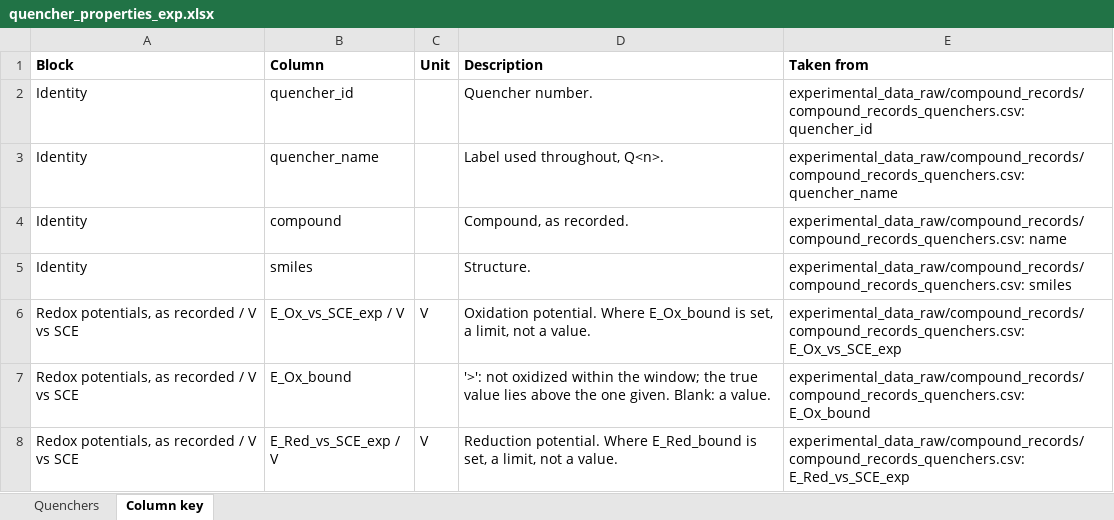
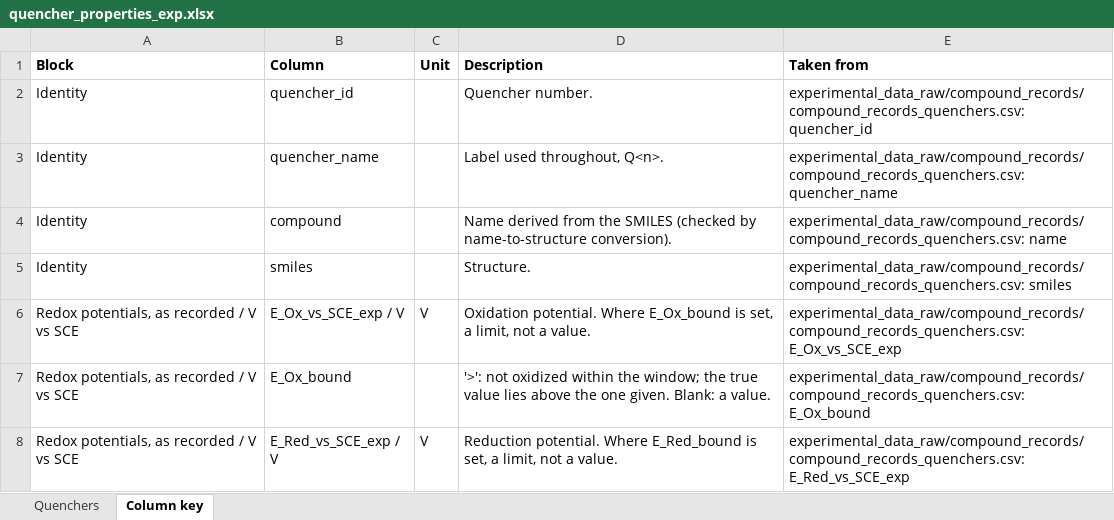
Before and after one commit to niklashoelter/MarcusEnTdecker, an Excel workbook: data/experimental_data_processed/quencher_properties_exp.xlsx, sheet Column key, drawn as a sheet; only a part is shown; values as stored, in another font and other column widths than the file's, no borders; the diff names each change by its address in the sheet, - before the commit and + after, or states it on an @@ line.

Commit message:
Name the quenchers from their SMILES
The quencher names came from the lab record: shorthand such as
"OiPr bifunc" and "Br-Benzothiophen", German spellings, and in one case a
different compound ("maleimide" for N-methylmaleimide). They are now
derived from the SMILES, in QUENCHER_NAME in compound_records.py, and each
was checked by converting it back to a structure with OPSIN: all 48
match their SMILES, stereo included. The lab label is kept as lab_label
in the raw intermediate.

The Stern-Volmer pipetting maps label seven quenchers as thiazoles or
oxazoles that the records, the SMILES and the recorded molar masses show
are thiophenes and furans (Q9, Q23-26, Q42, Q43). Their labels are no
longer carried into stern_volmer_intensities.csv, and the absorption table
drops its own name column; quencher ids carry identity there, and names
live in the records and the workbooks.

Both quencher workbooks and the ML prediction table carry the new names.
No measured or computed value changes.

```diff
--- a/data/experimental_data_processed/quencher_properties_exp.xlsx (sheet Column key)
+++ b/data/experimental_data_processed/quencher_properties_exp.xlsx (sheet Column key)
-D4 (Description): Compound, as recorded.
+D4 (Description): Name derived from the SMILES (checked by name-to-structure conversion).
```
Also changed, not shown: sheet Quenchers, data/computational_data_processed/quencher_properties_calc.xlsx, 9 other files.
